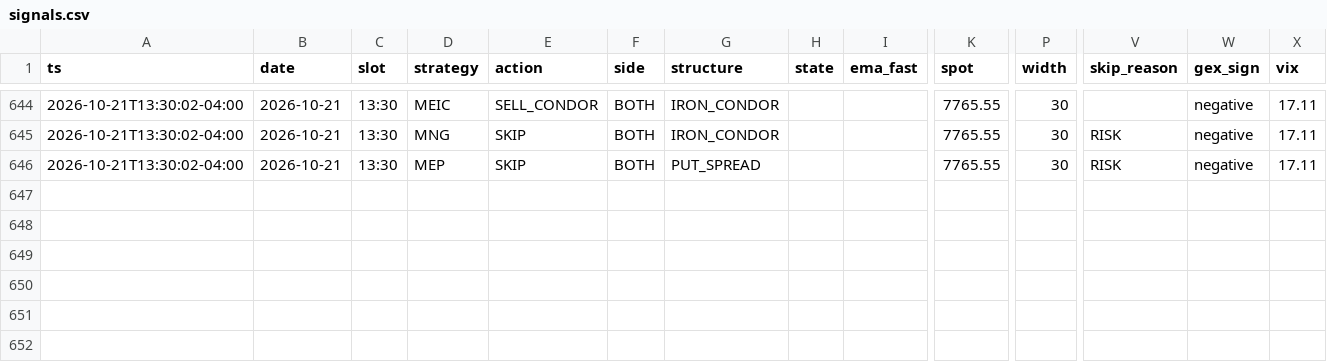
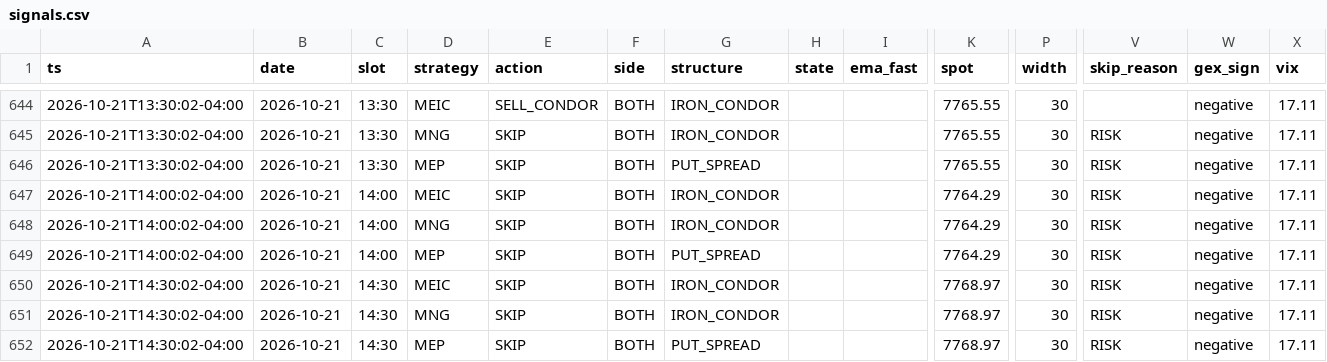
Before and after one commit to alwahedi-netizen/spx-0DTE-v1, a CSV file: data/paper/signals.csv, drawn as a sheet; only a part is shown, gaps mark what is left out; rows hold the shown columns only; the diff names each change by its address in the sheet, - before the commit and + after, or states it on an @@ line.

```diff
--- a/data/paper/signals.csv
+++ b/data/paper/signals.csv
+row 647: 2026-10-21T14:00:02-04:00 | 2026-10-21 | 14:00 | MEIC | SKIP | BOTH | IRON_CONDOR |  |  | 7764.29 | 30 | RISK | negative | 17.11
+row 648: 2026-10-21T14:00:02-04:00 | 2026-10-21 | 14:00 | MNG | SKIP | BOTH | IRON_CONDOR |  |  | 7764.29 | 30 | RISK | negative | 17.11
+row 649: 2026-10-21T14:00:02-04:00 | 2026-10-21 | 14:00 | MEP | SKIP | BOTH | PUT_SPREAD |  |  | 7764.29 | 30 | RISK | negative | 17.11
+row 650: 2026-10-21T14:30:02-04:00 | 2026-10-21 | 14:30 | MEIC | SKIP | BOTH | IRON_CONDOR |  |  | 7768.97 | 30 | RISK | negative | 17.11
+row 651: 2026-10-21T14:30:02-04:00 | 2026-10-21 | 14:30 | MNG | SKIP | BOTH | IRON_CONDOR |  |  | 7768.97 | 30 | RISK | negative | 17.11
+row 652: 2026-10-21T14:30:02-04:00 | 2026-10-21 | 14:30 | MEP | SKIP | BOTH | PUT_SPREAD |  |  | 7768.97 | 30 | RISK | negative | 17.11
```
Also changed, not shown: 4 other files.
